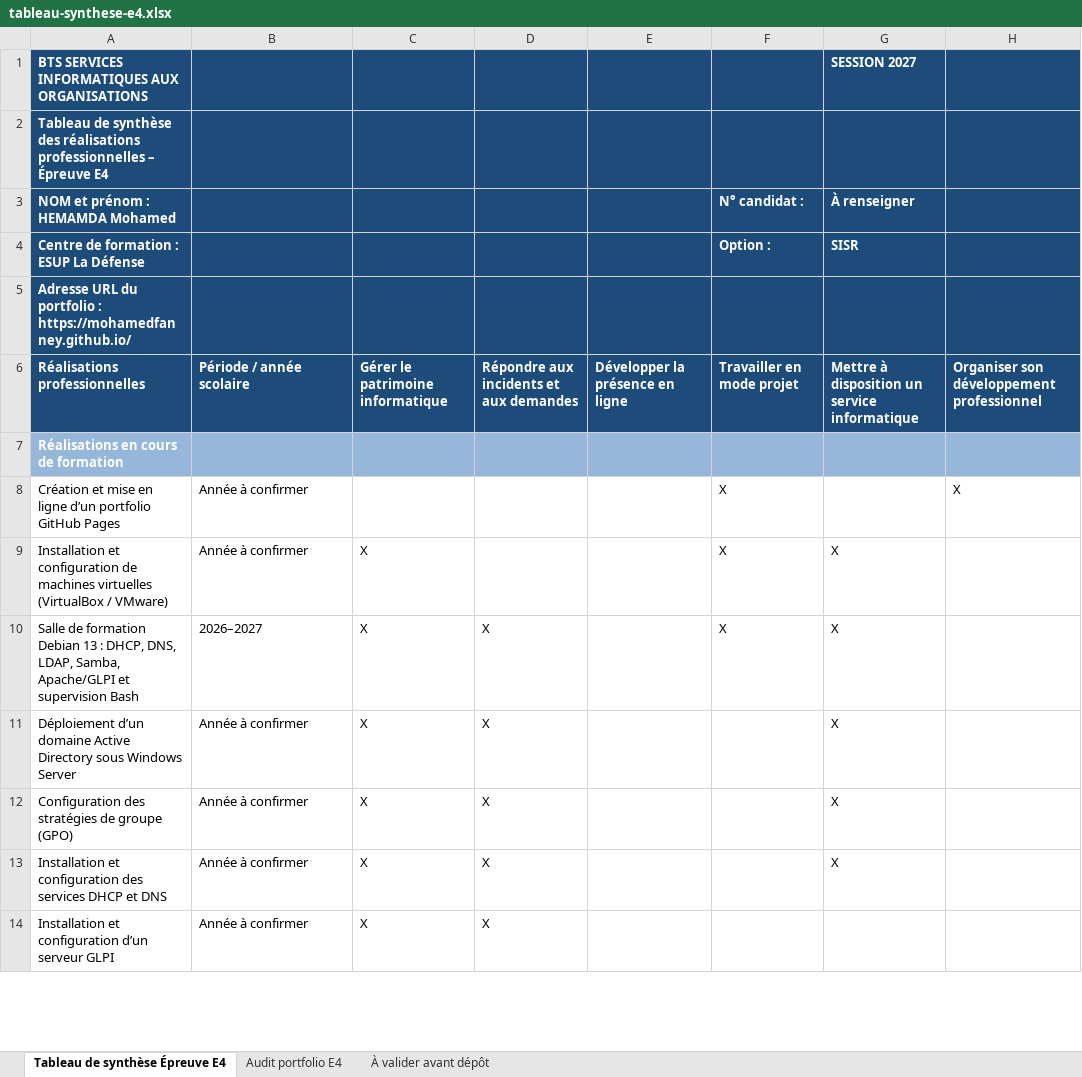
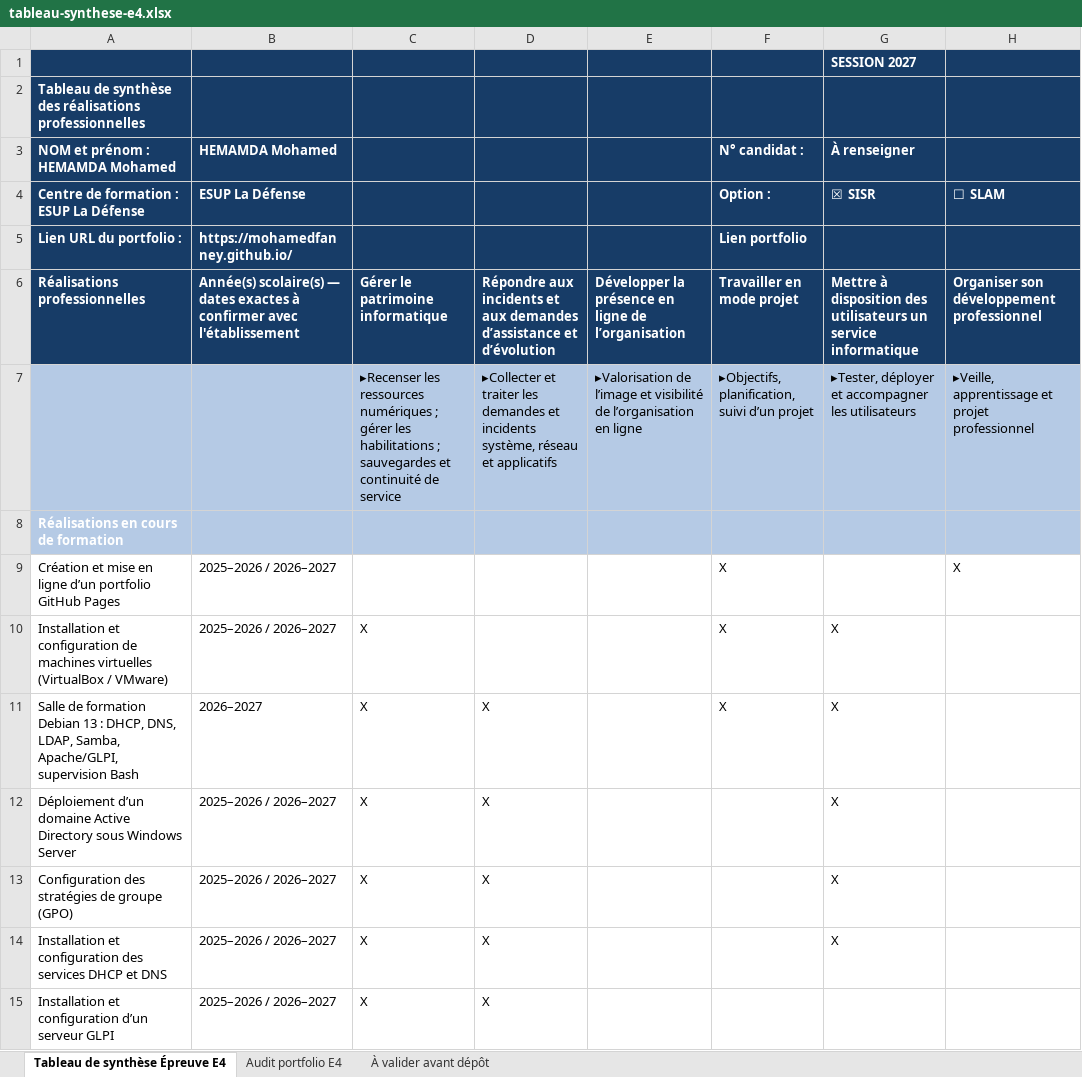
Before and after one commit to mohamedfanney/mohamedfanney.github.io, an Excel workbook: documents/tableau-synthese-e4.xlsx, sheet Tableau de synthèse Épreuve E4, drawn as a sheet; only a part is shown; values as stored, in another font and other column widths than the file's, no borders; removed rows and columns are numbered as before the commit, all else as after; the diff covers the shown part only; the diff names each change by its address in the sheet, - before the commit and + after, or states it on an @@ line.

Commit message:
Mettre à jour le fichier Excel du portfolio avec les 27 réalisations de la version finale vérifiée

```diff
--- a/documents/tableau-synthese-e4.xlsx (sheet Tableau de synthèse Épreuve E4)
+++ b/documents/tableau-synthese-e4.xlsx (sheet Tableau de synthèse Épreuve E4)
-A1 (NOM et prénom : HEMAMDA Mohamed): BTS SERVICES INFORMATIQUES AUX ORGANISATIONS
+A1 (NOM et prénom : HEMAMDA Mohamed): (empty)
-A2 (NOM et prénom : HEMAMDA Mohamed): …réalisations professionnelles – Épreuve E4
+A2 (NOM et prénom : HEMAMDA Mohamed): …réalisations professionnelles
-B3: (empty)
+B3: HEMAMDA Mohamed
-B4 (HEMAMDA Mohamed): (empty)
+B4 (HEMAMDA Mohamed): ESUP La Défense
-G4 (À renseigner): SISR
+G4 (À renseigner): ☒ SISR
-H4: (empty)
+H4: ☐ SLAM
-row 5: Adresse URL du portfolio : https://mohamedfanney.github.io/
+row 5: Lien URL du portfolio : | https://mohamedfanney.github.io/ |  |  |  | Lien portfolio
-B6 (HEMAMDA Mohamed): Période / année scolaire
+B6 (HEMAMDA Mohamed): Année(s) scolaire(s) — dates exactes à confirmer avec l'établissement
-D6: …aux demandes
+D6: …aux demandes d’assistance et d’évolution
-E6: Développer la présence en ligne
+E6: Développer la présence en ligne de l’organisation
-G6 (À renseigner): …à disposition un service…
+G6 (À renseigner): …à disposition des utilisateurs un service…
+row 7:  |  | ▸Recenser les ressources numériques ; gérer les habilitations ; sauvegardes et continuité de service | ▸Collecter et traiter les demandes et incidents système, réseau et applicatifs | ▸Valorisation de l’image et visibilité de l’organisation en ligne | ▸Objectifs, planification, suivi d’un projet | ▸Tester, déployer et accompagner les utilisateurs | ▸Veille, apprentissage et projet professionnel
-A8:H8 fill: #96B7D9
+A8:H8 fill: #B5CAE5
-B9:B10 (HEMAMDA Mohamed): Année à confirmer
+B9:B10 (HEMAMDA Mohamed): 2025–2026 / 2026–2027
-A11 (NOM et prénom : HEMAMDA Mohamed): …LDAP, Samba, Apache/GLPI et supervision Bash
+A11 (NOM et prénom : HEMAMDA Mohamed): …LDAP, Samba, Apache/GLPI, supervision Bash
-B12:B15 (HEMAMDA Mohamed): Année à confirmer
+B12:B15 (HEMAMDA Mohamed): 2025–2026 / 2026–2027
```
Also changed, not shown: 2 added rows, 8 edited cells and cell formats elsewhere in this sheet, sheet À valider avant dépôt, sheet Audit portfolio E4.
